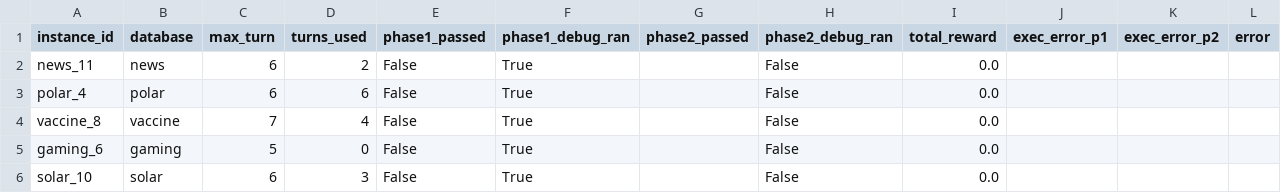
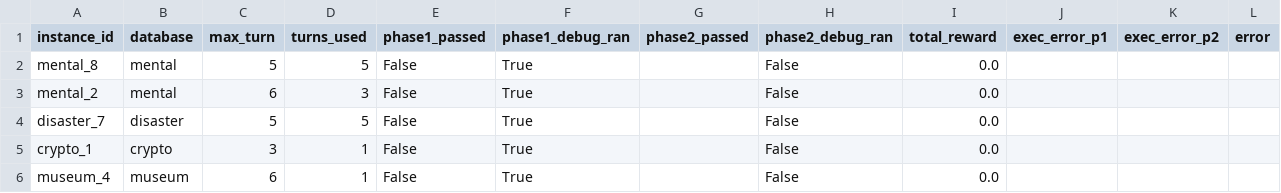
Before and after one commit to NVIDIA/auto-ontology-eval, a CSV file: results/test2_limit5/test2_limit5.csv, drawn as a sheet.

```diff
--- a/results/test2_limit5/test2_limit5.csv
+++ b/results/test2_limit5/test2_limit5.csv
@@ -1,6 +1,6 @@
 instance_id,database,max_turn,turns_used,phase1_passed,phase1_debug_ran,phase2_passed,phase2_debug_ran,total_reward,exec_error_p1,exec_error_p2,error
-news_11,news,6,2,False,True,,False,0.0,,,
-polar_4,polar,6,6,False,True,,False,0.0,,,
-vaccine_8,vaccine,7,4,False,True,,False,0.0,,,
-gaming_6,gaming,5,0,False,True,,False,0.0,,,
-solar_10,solar,6,3,False,True,,False,0.0,,,
+mental_8,mental,5,5,False,True,,False,0.0,,,
+mental_2,mental,6,3,False,True,,False,0.0,,,
+disaster_7,disaster,5,5,False,True,,False,0.0,,,
+crypto_1,crypto,3,1,False,True,,False,0.0,,,
+museum_4,museum,6,1,False,True,,False,0.0,,,
```
Also changed, not shown: 9 other files.
